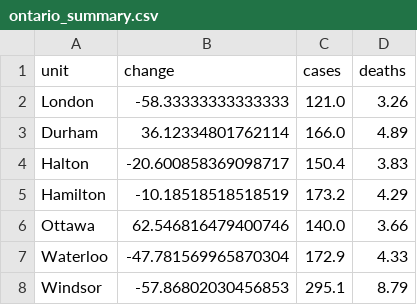
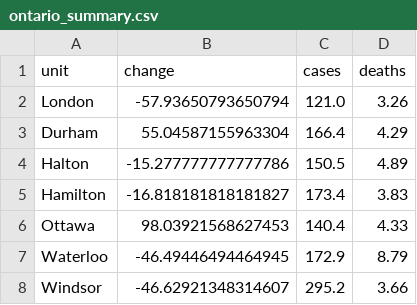
Before and after one commit to martin-allen/covid, a CSV file: data/output/ontario_summary.csv, drawn as a sheet.

```diff
--- a/data/output/ontario_summary.csv
+++ b/data/output/ontario_summary.csv
@@ -1,8 +1,8 @@
 unit,change,cases,deaths
-London,-58.33333333333333,121.0,3.26
-Durham,36.12334801762114,166.0,4.89
-Halton,-20.600858369098717,150.4,3.83
-Hamilton,-10.18518518518519,173.2,4.29
-Ottawa,62.546816479400746,140.0,3.66
-Waterloo,-47.781569965870304,172.9,4.33
-Windsor,-57.86802030456853,295.1,8.79
+London,-57.93650793650794,121.0,3.26
+Durham,55.04587155963304,166.4,4.29
+Halton,-15.277777777777786,150.5,4.89
+Hamilton,-16.818181818181827,173.4,3.83
+Ottawa,98.03921568627453,140.4,4.33
+Waterloo,-46.49446494464945,172.9,8.79
+Windsor,-46.62921348314607,295.2,3.66
```
Also changed, not shown: data/output/ontario_new.csv, data/output/ontario_total.csv, 3 other files.
